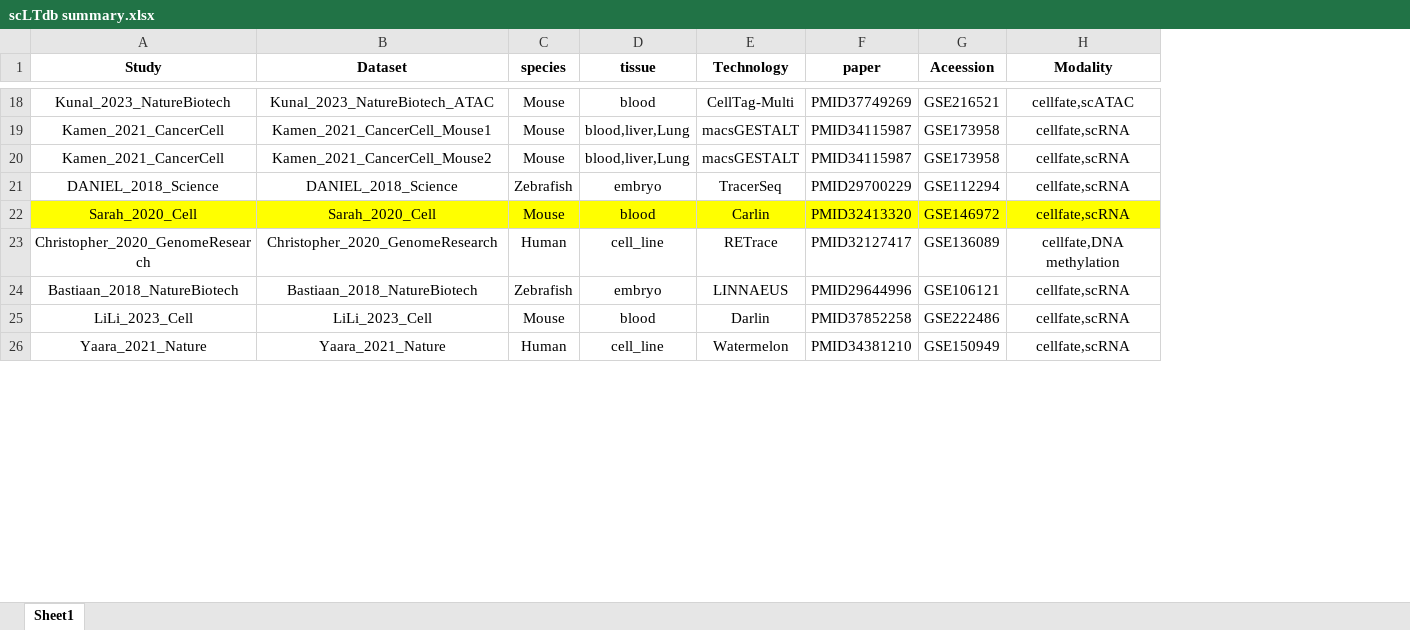
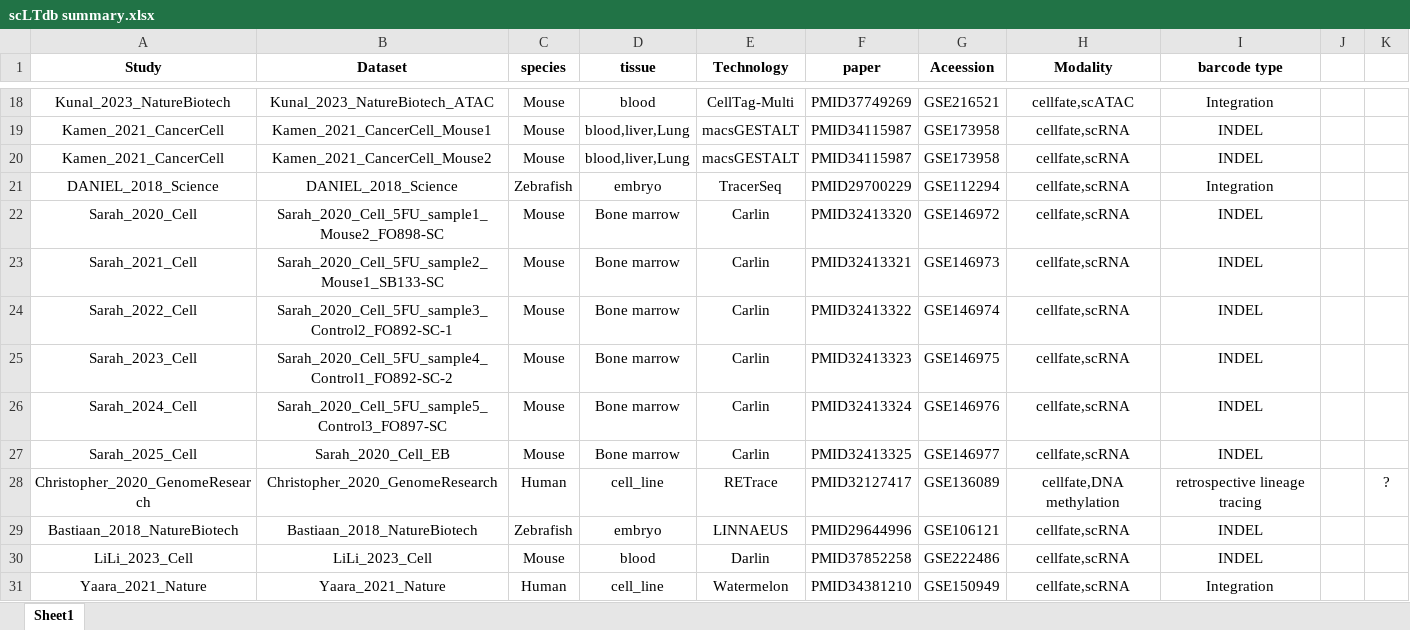
Before and after one commit to jiang-junyao/FateMapper, an Excel workbook: scLT/scLTdb summary.xlsx, sheet Sheet1, drawn as a sheet; only a part is shown, gaps mark what is left out; values as stored, in another font and other column widths than the file's, no borders; the diff covers the shown part only; the diff names each change by its address in the sheet, - before the commit and + after, or states it on an @@ line.

Commit message:
update core table

```diff
--- a/scLT/scLTdb summary.xlsx (sheet Sheet1)
+++ b/scLT/scLTdb summary.xlsx (sheet Sheet1)
+column I (barcode type), rows 18-22: Integration | INDEL | INDEL | Integration | INDEL; rows 28-31: retrospective lineage tracing | INDEL | INDEL | Integration
+column J, empty
+column K, row 28: ?
-A22:H22 fill: #FFFF00
+A22:H22 fill: none
-B22 (Dataset): Sarah_2020_Cell
+B22 (Dataset): Sarah_2020_Cell_5FU_sample1_Mouse2_FO898-SC
-D22 (tissue): blood
+D22 (tissue): Bone marrow
+row 23: Sarah_2021_Cell | Sarah_2020_Cell_5FU_sample2_Mouse1_SB133-SC | Mouse | Bone marrow | Carlin | PMID32413321 | GSE146973 | cellfate,scRNA | INDEL
+row 24: Sarah_2022_Cell | Sarah_2020_Cell_5FU_sample3_Control2_FO892-SC-1 | Mouse | Bone marrow | Carlin | PMID32413322 | GSE146974 | cellfate,scRNA | INDEL
+row 25: Sarah_2023_Cell | Sarah_2020_Cell_5FU_sample4_Control1_FO892-SC-2 | Mouse | Bone marrow | Carlin | PMID32413323 | GSE146975 | cellfate,scRNA | INDEL
+row 26: Sarah_2024_Cell | Sarah_2020_Cell_5FU_sample5_Control3_FO897-SC | Mouse | Bone marrow | Carlin | PMID32413324 | GSE146976 | cellfate,scRNA | INDEL
+row 27: Sarah_2025_Cell | Sarah_2020_Cell_EB | Mouse | Bone marrow | Carlin | PMID32413325 | GSE146977 | cellfate,scRNA | INDEL
```
Also changed, not shown: 2 added rows and 4 edited cells elsewhere in this sheet.
